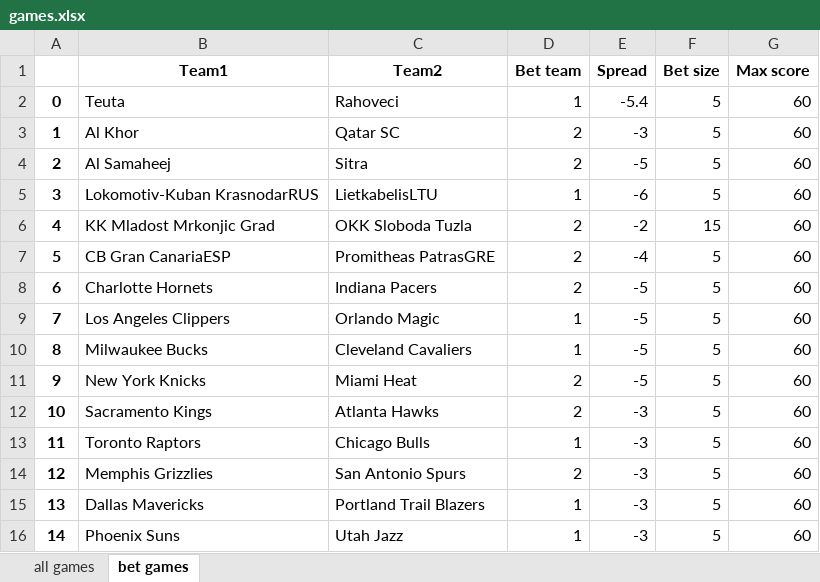
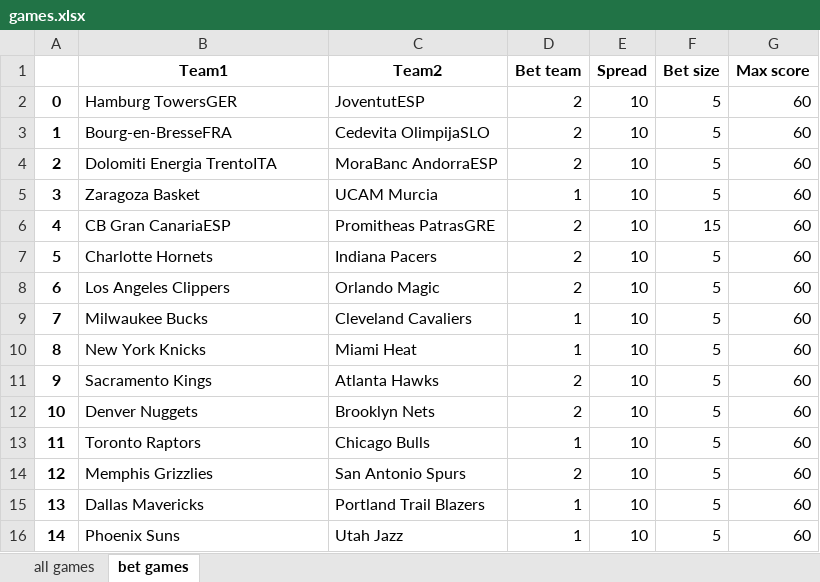
Before and after one commit to Bug18/betBot, an Excel workbook: games.xlsx, sheet bet games, drawn as a sheet; values as stored, in another font and other column widths than the file's, no borders; the diff names each change by its address in the sheet, - before the commit and + after, or states it on an @@ line.

```diff
--- a/games.xlsx (sheet bet games)
+++ b/games.xlsx (sheet bet games)
-B2 (Team1): Teuta
+B2 (Team1): Hamburg TowersGER
-C2 (Team2): Rahoveci
+C2 (Team2): JoventutESP
-D2 (Bet team): 1
+D2 (Bet team): 2
-E2 (Spread): -5.4
+E2 (Spread): 10
-B3 (Team1): Al Khor
+B3 (Team1): Bourg-en-BresseFRA
-C3 (Team2): Qatar SC
+C3 (Team2): Cedevita OlimpijaSLO
-E3 (Spread): -3
+E3 (Spread): 10
-B4 (Team1): Al Samaheej
+B4 (Team1): Dolomiti Energia TrentoITA
-C4 (Team2): Sitra
+C4 (Team2): MoraBanc AndorraESP
-E4 (Spread): -5
+E4 (Spread): 10
-B5 (Team1): Lokomotiv-Kuban KrasnodarRUS
+B5 (Team1): Zaragoza Basket
-C5 (Team2): LietkabelisLTU
+C5 (Team2): UCAM Murcia
-E5 (Spread): -6
+E5 (Spread): 10
-B6 (Team1): KK Mladost Mrkonjic Grad
+B6 (Team1): CB Gran CanariaESP
-C6 (Team2): OKK Sloboda Tuzla
+C6 (Team2): Promitheas PatrasGRE
-E6 (Spread): -2
+E6 (Spread): 10
-B7 (Team1): CB Gran CanariaESP
+B7 (Team1): Charlotte Hornets
-C7 (Team2): Promitheas PatrasGRE
+C7 (Team2): Indiana Pacers
-E7 (Spread): -4
+E7 (Spread): 10
-B8 (Team1): Charlotte Hornets
+B8 (Team1): Los Angeles Clippers
-C8 (Team2): Indiana Pacers
+C8 (Team2): Orlando Magic
-E8:E11 (Spread): -5
+E8:E11 (Spread): 10
-B9 (Team1): Los Angeles Clippers
+B9 (Team1): Milwaukee Bucks
-C9 (Team2): Orlando Magic
+C9 (Team2): Cleveland Cavaliers
-B10 (Team1): Milwaukee Bucks
+B10 (Team1): New York Knicks
-C10 (Team2): Cleveland Cavaliers
+C10 (Team2): Miami Heat
-B11 (Team1): New York Knicks
+B11 (Team1): Sacramento Kings
-C11 (Team2): Miami Heat
+C11 (Team2): Atlanta Hawks
-B12 (Team1): Sacramento Kings
+B12 (Team1): Denver Nuggets
-C12 (Team2): Atlanta Hawks
+C12 (Team2): Brooklyn Nets
-E12:E16 (Spread): -3
+E12:E16 (Spread): 10
```
Also changed, not shown: sheet all games, 1 other file.
